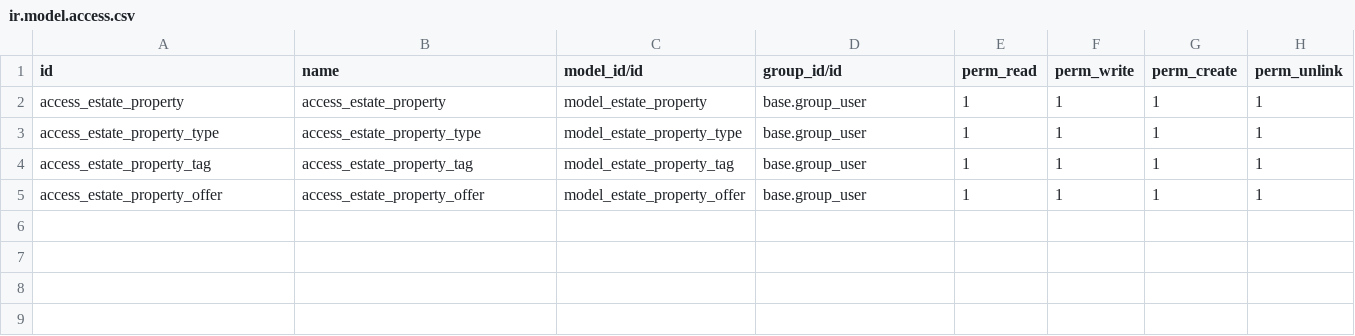
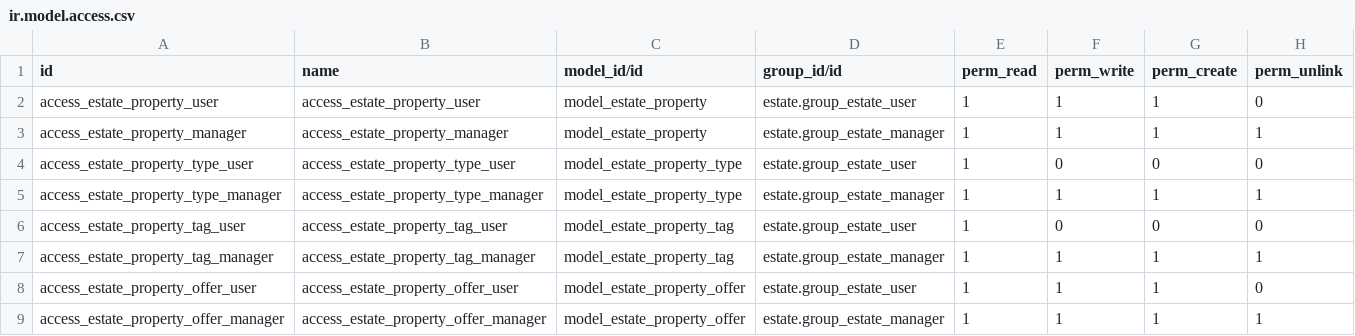
Before and after one commit to Omisen/odoo-estate-modules, a CSV file: estate/security/ir.model.access.csv, drawn as a sheet.

Commit message:
[UPDT] add security rules and access rights for estate module users and managers

```diff
--- a/estate/security/ir.model.access.csv
+++ b/estate/security/ir.model.access.csv
@@ -1,5 +1,9 @@
 id,name,model_id/id,group_id/id,perm_read,perm_write,perm_create,perm_unlink
-access_estate_property,access_estate_property,model_estate_property,base.group_user,1,1,1,1
-access_estate_property_type,access_estate_property_type,model_estate_property_type,base.group_user,1,1,1,1
-access_estate_property_tag,access_estate_property_tag,model_estate_property_tag,base.group_user,1,1,1,1
-access_estate_property_offer,access_estate_property_offer,model_estate_property_offer,base.group_user,1,1,1,1
+access_estate_property_user,access_estate_property_user,model_estate_property,estate.group_estate_user,1,1,1,0
+access_estate_property_manager,access_estate_property_manager,model_estate_property,estate.group_estate_manager,1,1,1,1
+access_estate_property_type_user,access_estate_property_type_user,model_estate_property_type,estate.group_estate_user,1,0,0,0
+access_estate_property_type_manager,access_estate_property_type_manager,model_estate_property_type,estate.group_estate_manager,1,1,1,1
+access_estate_property_tag_user,access_estate_property_tag_user,model_estate_property_tag,estate.group_estate_user,1,0,0,0
+access_estate_property_tag_manager,access_estate_property_tag_manager,model_estate_property_tag,estate.group_estate_manager,1,1,1,1
+access_estate_property_offer_user,access_estate_property_offer_user,model_estate_property_offer,estate.group_estate_user,1,1,1,0
+access_estate_property_offer_manager,access_estate_property_offer_manager,model_estate_property_offer,estate.group_estate_manager,1,1,1,1
```
Also changed, not shown: 3 other files.
